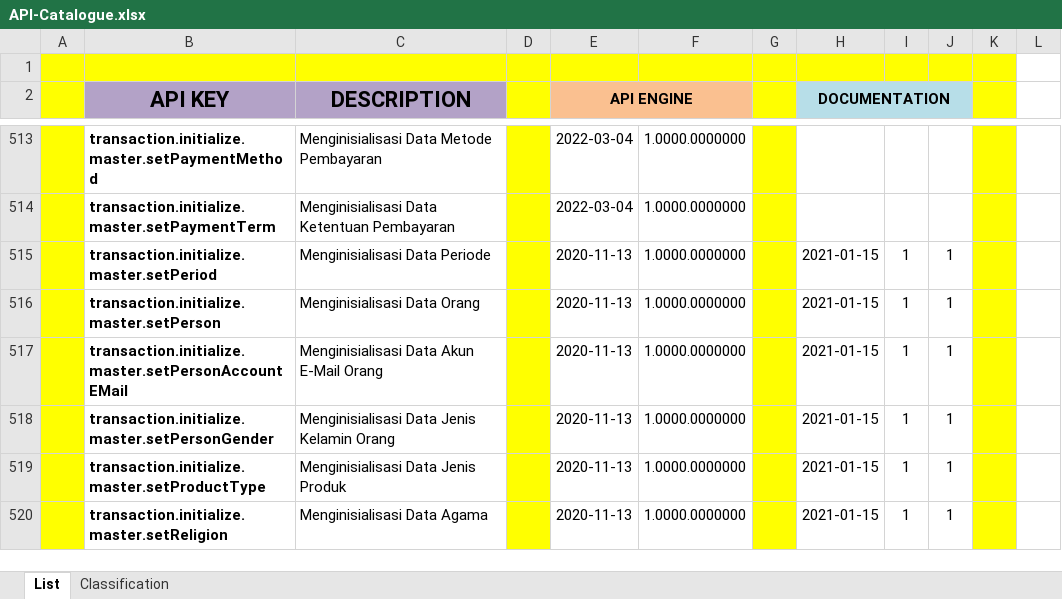
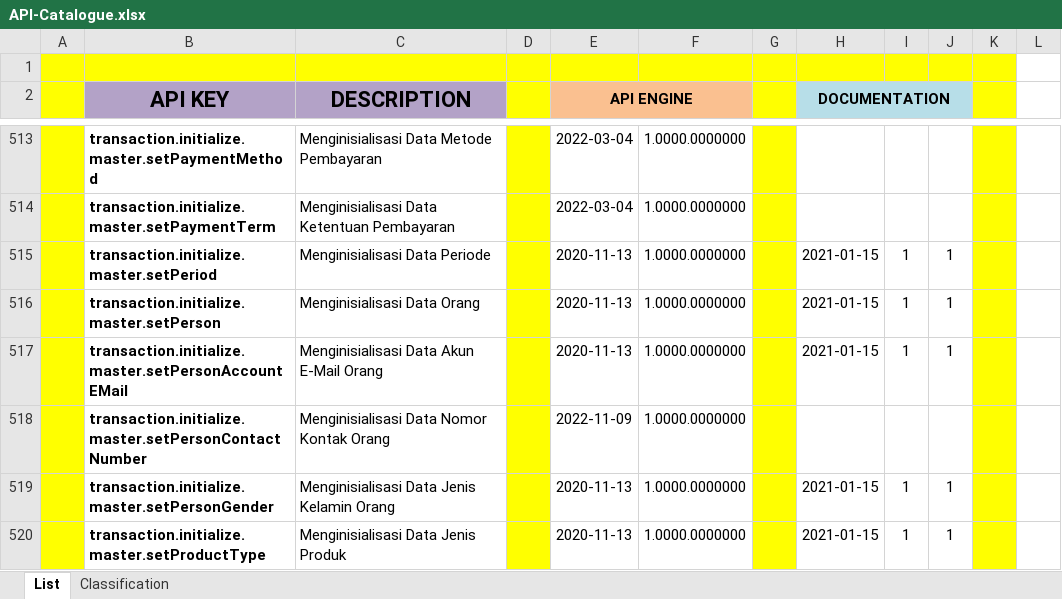
Before and after one commit to ptqdctechnologies/ERPReborn, an Excel workbook: Documentation/Documents/Blue Print/Documents - API/API-Catalogue.xlsx, sheet List, drawn as a sheet; only a part is shown, gaps mark what is left out; the shorter side is filled out with more unchanged rows; values as stored, in another font and other column widths than the file's, no borders; the diff names each change by its address in the sheet, - before the commit and + after, or states it on an @@ line.

Commit message:
Update Pertanggal 9 November 2022 17:55 WIB

```diff
--- a/Documentation/Documents/Blue Print/Documents - API/API-Catalogue.xlsx (sheet List)
+++ b/Documentation/Documents/Blue Print/Documents - API/API-Catalogue.xlsx (sheet List)
+row 518:  | transaction.initialize.master.setPersonContactNumber | Menginisialisasi Data Nomor Kontak Orang |  | 2022-11-09 | 1.0000.0000000
```
